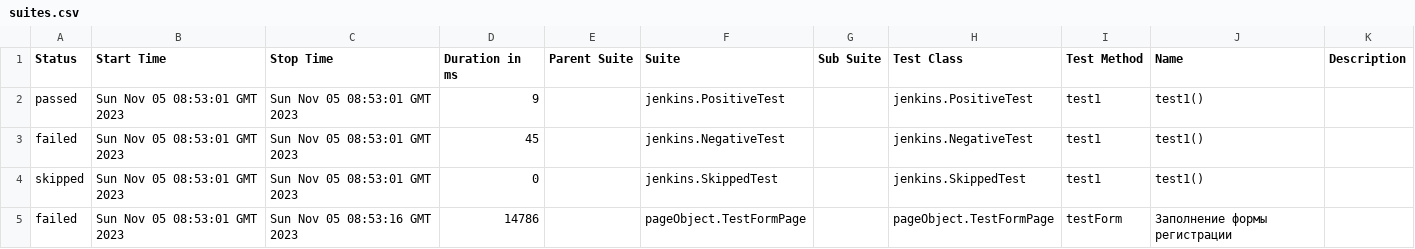
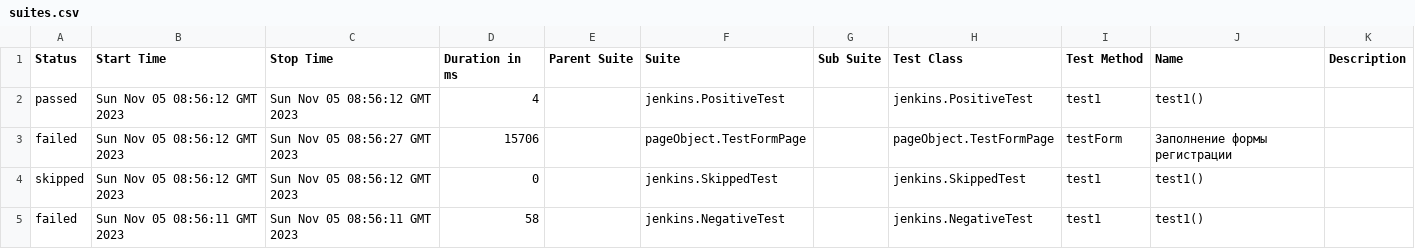
Before and after one commit to FirstBlackList/QA, a CSV file: 10/data/suites.csv, drawn as a sheet.

```diff
--- a/10/data/suites.csv
+++ b/10/data/suites.csv
@@ -1,5 +1,5 @@
 "Status","Start Time","Stop Time","Duration in ms","Parent Suite","Suite","Sub Suite","Test Class","Test Method","Name","Description"
-"passed","Sun Nov 05 08:53:01 GMT 2023","Sun Nov 05 08:53:01 GMT 2023","9","","jenkins.PositiveTest","","jenkins.PositiveTest","test1","test1()",""
-"failed","Sun Nov 05 08:53:01 GMT 2023","Sun Nov 05 08:53:01 GMT 2023","45","","jenkins.NegativeTest","","jenkins.NegativeTest","test1","test1()",""
-"skipped","Sun Nov 05 08:53:01 GMT 2023","Sun Nov 05 08:53:01 GMT 2023","0","","jenkins.SkippedTest","","jenkins.SkippedTest","test1","test1()",""
-"failed","Sun Nov 05 08:53:01 GMT 2023","Sun Nov 05 08:53:16 GMT 2023","14786","","pageObject.TestFormPage","","pageObject.TestFormPage","testForm","Заполнение формы регистрации",""
+"passed","Sun Nov 05 08:56:12 GMT 2023","Sun Nov 05 08:56:12 GMT 2023","4","","jenkins.PositiveTest","","jenkins.PositiveTest","test1","test1()",""
+"failed","Sun Nov 05 08:56:12 GMT 2023","Sun Nov 05 08:56:27 GMT 2023","15706","","pageObject.TestFormPage","","pageObject.TestFormPage","testForm","Заполнение формы регистрации",""
+"skipped","Sun Nov 05 08:56:12 GMT 2023","Sun Nov 05 08:56:12 GMT 2023","0","","jenkins.SkippedTest","","jenkins.SkippedTest","test1","test1()",""
+"failed","Sun Nov 05 08:56:11 GMT 2023","Sun Nov 05 08:56:11 GMT 2023","58","","jenkins.NegativeTest","","jenkins.NegativeTest","test1","test1()",""
```
Also changed, not shown: 30 other files.
